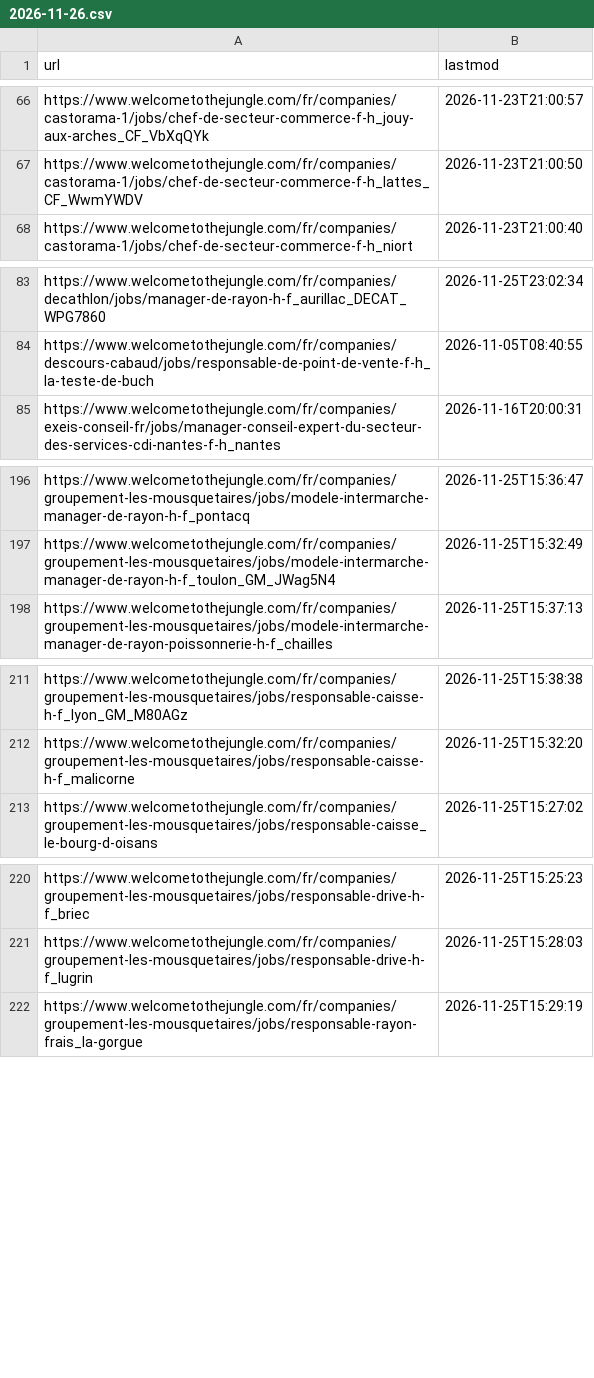
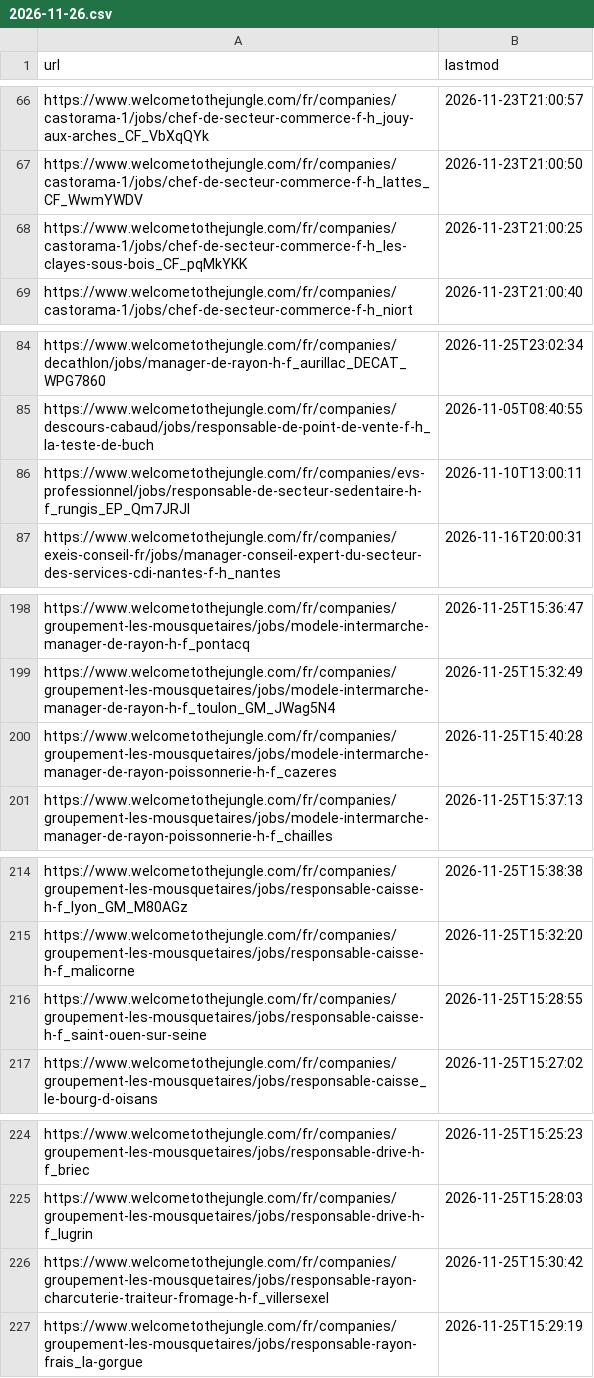
Before and after one commit to LinaSouilmi/metier-retail, a CSV file: data/wttj/actives/2026-11-26.csv, drawn as a sheet; only a part is shown, gaps mark what is left out; the diff covers the shown part only; the diff names each change by its address in the sheet, - before the commit and + after, or states it on an @@ line.

```diff
--- a/data/wttj/actives/2026-11-26.csv
+++ b/data/wttj/actives/2026-11-26.csv
+row 68: https://www.welcometothejungle.com/fr/companies/castorama-1/jobs/chef-de-secteur-commerce-f-h_les-clayes-sous-bois_CF_pqMkYKK | 2026-11-23T21:00:25
+row 86: https://www.welcometothejungle.com/fr/companies/evs-professionnel/jobs/responsable-de-secteur-sedentaire-h-f_rungis_EP_Qm7JRJl | 2026-11-10T13:00:11
+row 200: https://www.welcometothejungle.com/fr/companies/groupement-les-mousquetaires/jobs/modele-intermarche-manager-de-rayon-poissonnerie-h-f_cazeres | 2026-11-25T15:40:28
+row 216: https://www.welcometothejungle.com/fr/companies/groupement-les-mousquetaires/jobs/responsable-caisse-h-f_saint-ouen-sur-seine | 2026-11-25T15:28:55
+row 226: https://www.welcometothejungle.com/fr/companies/groupement-les-mousquetaires/jobs/responsable-rayon-charcuterie-traiteur-fromage-h-f_villersexel | 2026-11-25T15:30:42
```
Also changed, not shown: 1 added row elsewhere in this file, data/actives/2026-11-26.csv, data/jooble/actives/2026-11-26.csv, 7 other files.
